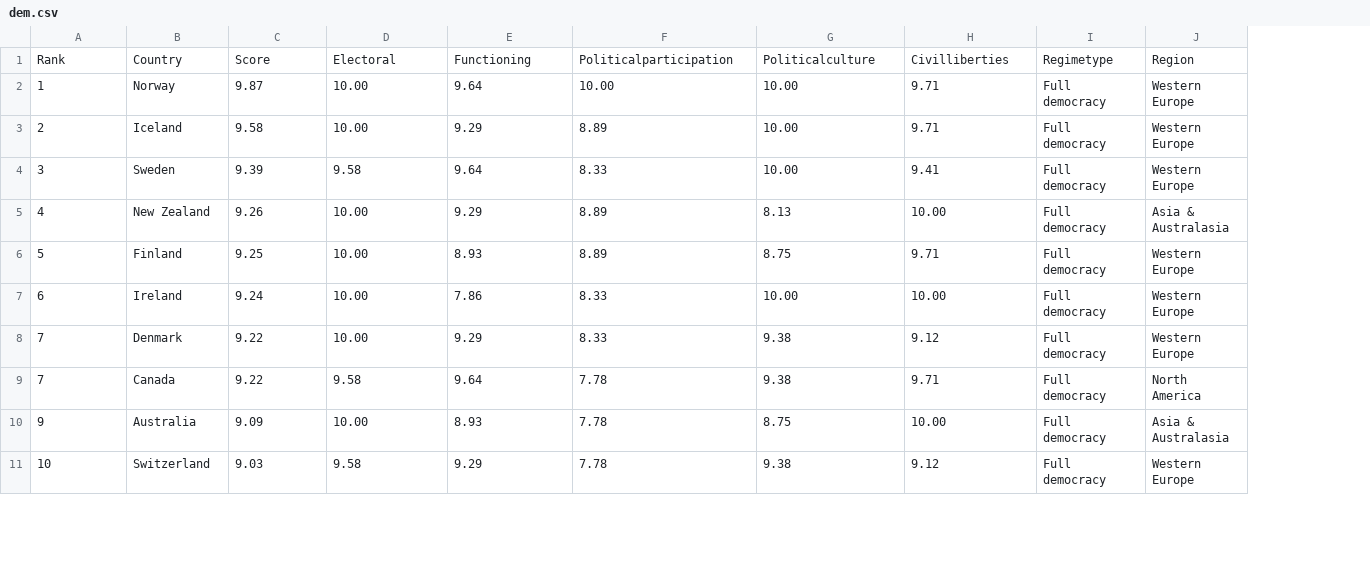
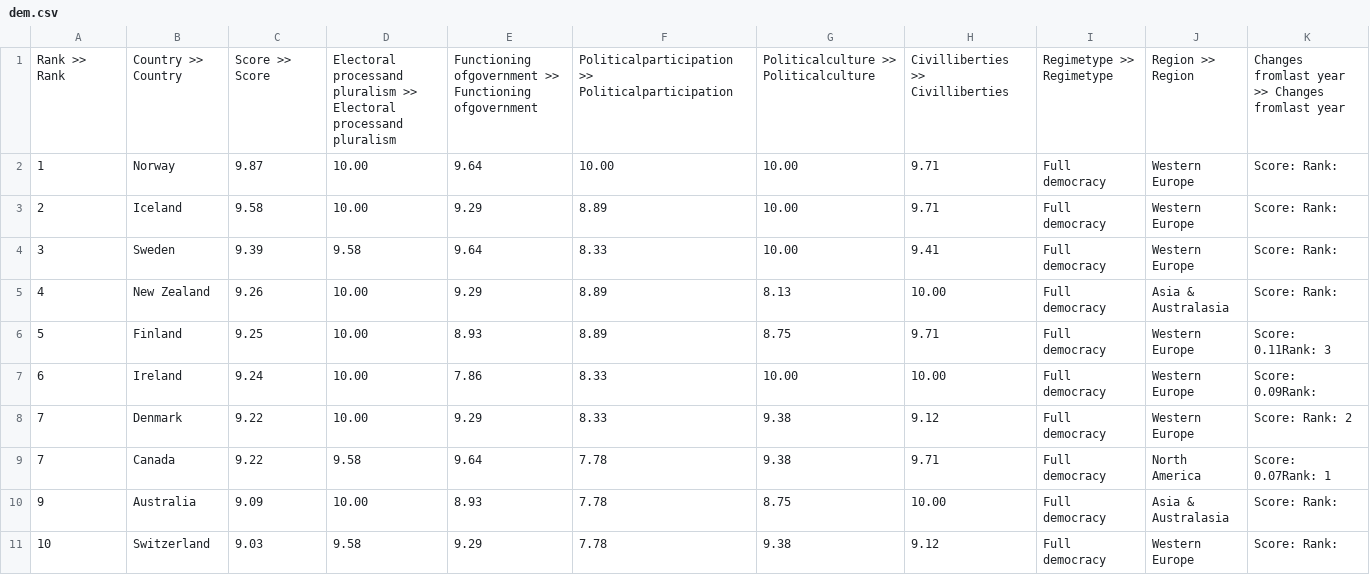
Before and after one commit to daniel-cv/Estadistica2, a CSV file: dem.csv, drawn as a sheet; only a part is shown; removed rows and columns are numbered as before the commit, all else as after; the diff names each change by its address in the sheet, - before the commit and + after, or states it on an @@ line.

```diff
--- a/dem.csv
+++ b/dem.csv
+column K, rows 2-11: Score: Rank: | Score: Rank: | Score: Rank: | Score: Rank: | Score: 0.11Rank: 3 | Score: 0.09Rank: | Score: Rank: 2 | Score: 0.07Rank: 1 | Score: Rank: | Score: Rank:
-row 1: Rank | Country | Score | Electoral | Functioning | Politicalparticipation | Politicalculture | Civilliberties | Regimetype | Region
+row 1: Rank >> Rank | Country >> Country | Score >> Score | Electoral processand pluralism >> Electoral processand pluralism | Functioning ofgovernment >> Functioning ofgovernment | Politicalparticipation >> Politicalparticipation | Politicalculture >> Politicalculture | Civilliberties >> Civilliberties | Regimetype >> Regimetype | Region >> Region | Changes fromlast year >> Changes fromlast year
```
Also changed, not shown: CO2.csv, gdp.csv, 1 other file.
